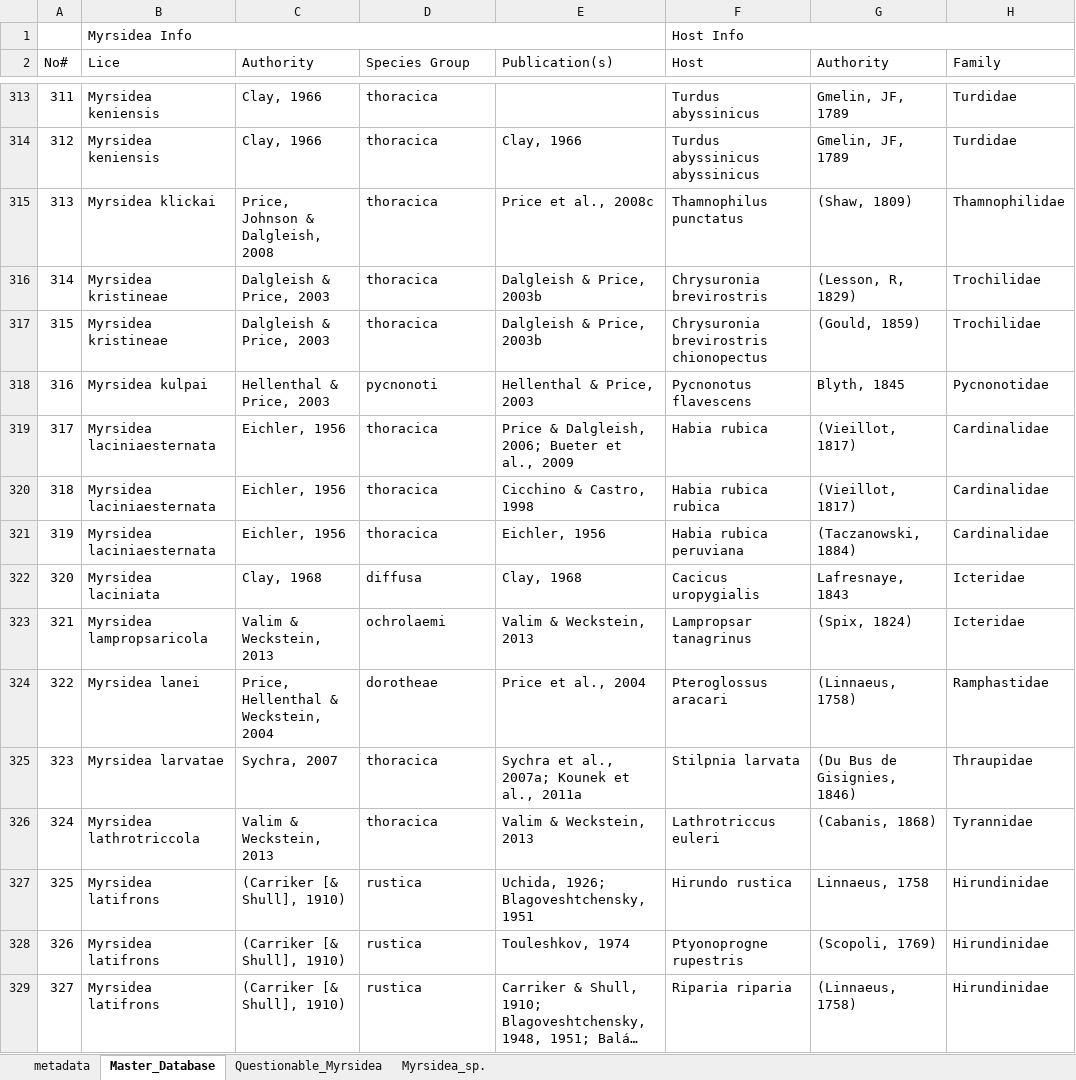
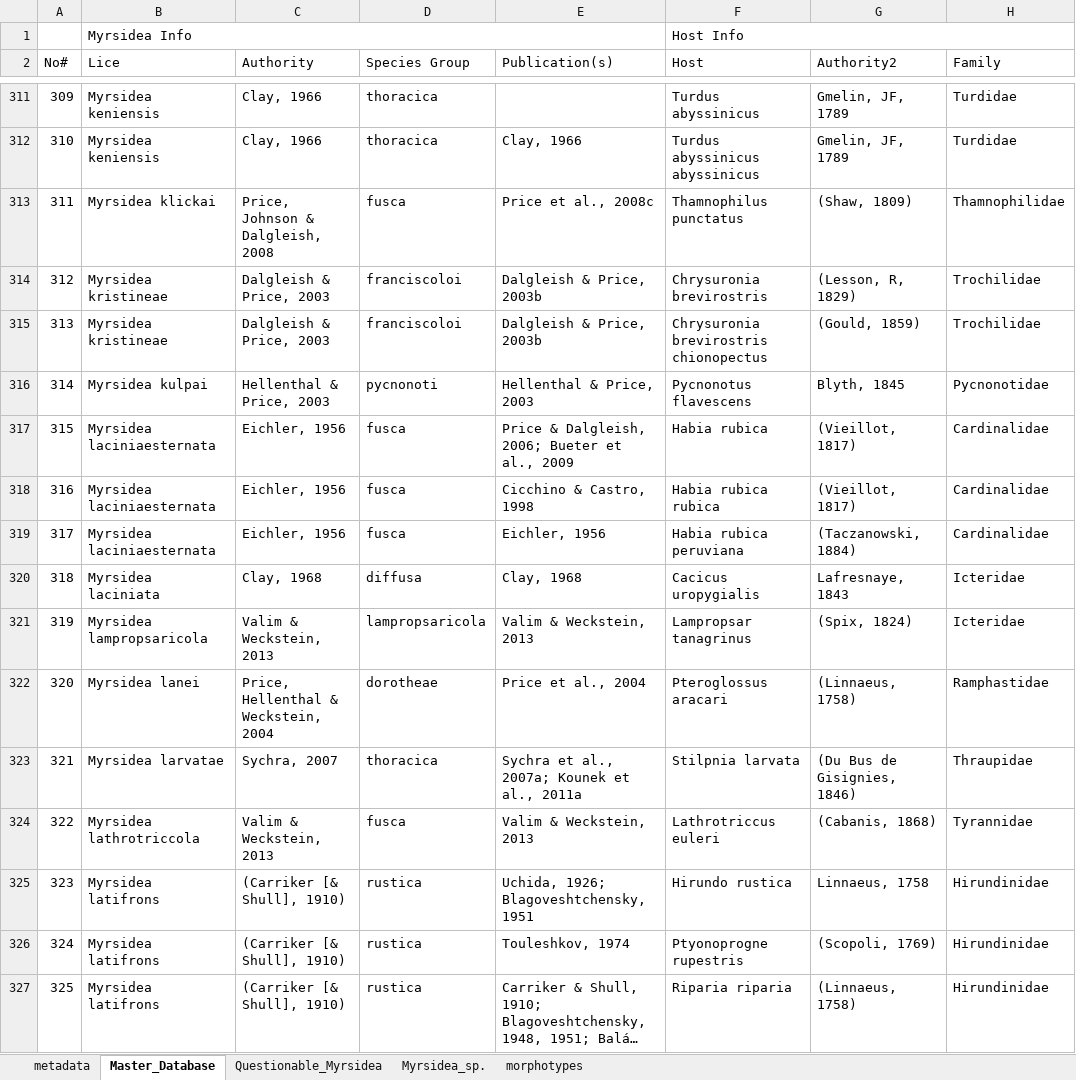
Before and after one commit to StanleeKol/MyrsideaReview, an Excel workbook: Supp. Dataset S1.xlsx, sheet Master_Database, drawn as a sheet; only a part is shown, gaps mark what is left out; long unchanged cells end in …; values as stored, in another font and other column widths than the file's, no cell formats; table styles not drawn; addresses are those after the commit; the diff covers the shown part only; the diff names each change by its address in the sheet, - before the commit and + after, or states it on an @@ line.

Commit message:
Updated files
The Myrsidea Checklist v1.01
-updated species groups
-corrected errors
-included new data (present study)
-included 3 new Myrsidea sequences from hummingbirds

```diff
--- a/Supp. Dataset S1.xlsx (sheet Master_Database)
+++ b/Supp. Dataset S1.xlsx (sheet Master_Database)
+sheet tab: morphotypes
-G2: Authority
+G2: Authority2
@@ column A (No#) renumbered from row 298 down @@
-D313 (Species Group): thoracica
+D313 (Species Group): fusca
-D314:D315 (Species Group): thoracica
+D314:D315 (Species Group): franciscoloi
-D317:D319 (Species Group): thoracica
+D317:D319 (Species Group): fusca
-D321 (Species Group): ochrolaemi
+D321 (Species Group): lampropsaricola
-D324 (Species Group): thoracica
+D324 (Species Group): fusca
```
Also changed, not shown: 5 added rows, 2 removed rows and 191 edited cells elsewhere in this sheet, sheet Myrsidea_sp., sheet Questionable_Myrsidea, sheet metadata, cell formats, formulas that keep their value, 1 other file.
